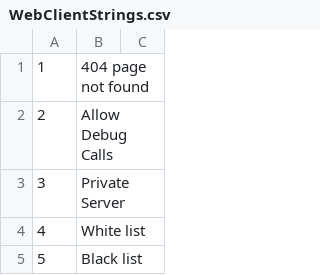
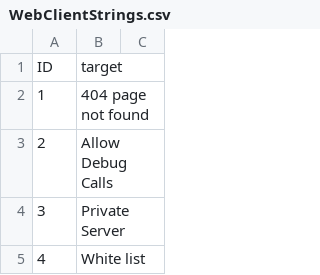
Before and after one commit to SLG-Volunteers/Localization, a CSV file: eco/en/WebClientStrings.csv, drawn as a sheet; only a part is shown; the shorter side is filled out with more unchanged rows; the diff names each change by its address in the sheet, - before the commit and + after, or states it on an @@ line.

```diff
--- a/eco/en/WebClientStrings.csv
+++ b/eco/en/WebClientStrings.csv
+row 1: ID | target
```
Also changed, not shown: eco/ar/WebClientStrings.csv.
